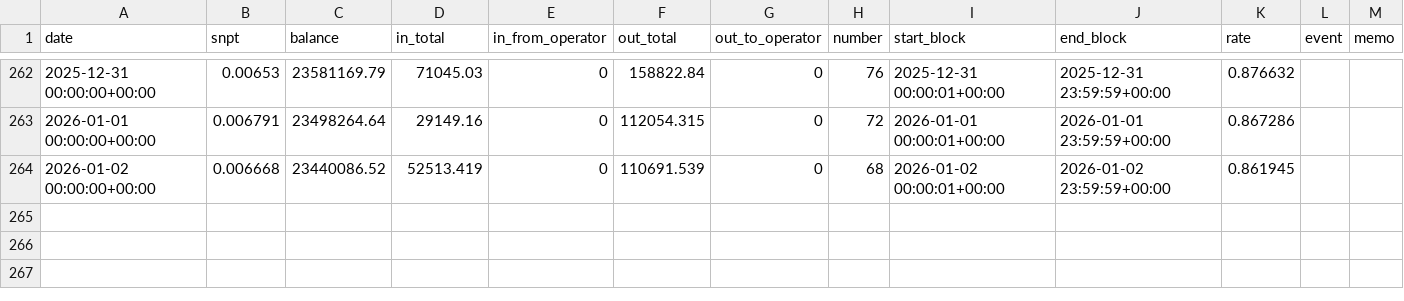
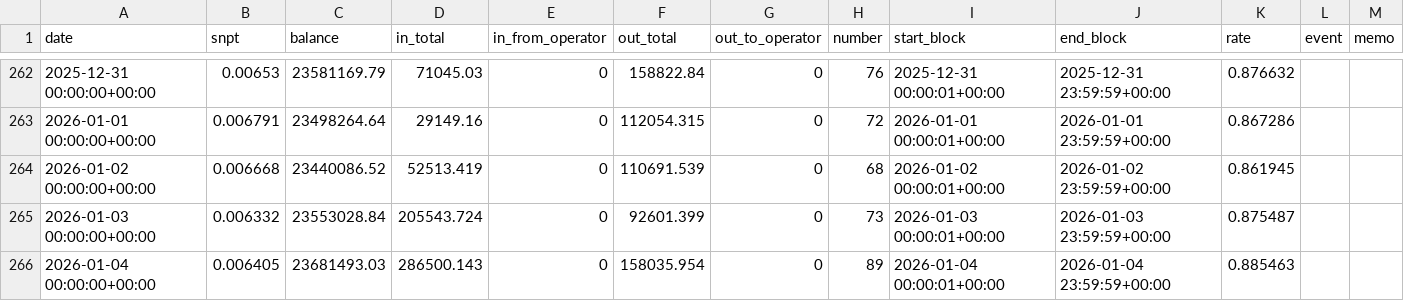
Before and after one commit to hachijyo/snpit-amm-dashboard, a CSV file: snpit_amm_log.csv, drawn as a sheet; only a part is shown, gaps mark what is left out.

Commit message:
Add files via upload

```diff
--- a/snpit_amm_log.csv
+++ b/snpit_amm_log.csv
@@ -264 +264,3 @@ date,snpt,balance,in_total,in_from_operator,out_total,out_to_operator,number,sta
 2026-01-02 00:00:00+00:00,0.006668,23440086.52,52513.419,0,110691.539,0,68,2026-01-02 00:00:01+00:00,2026-01-02 23:59:59+00:00,0.861945,,
+2026-01-03 00:00:00+00:00,0.006332,23553028.84,205543.724,0,92601.399,0,73,2026-01-03 00:00:01+00:00,2026-01-03 23:59:59+00:00,0.875487,,
+2026-01-04 00:00:00+00:00,0.006405,23681493.03,286500.143,0,158035.954,0,89,2026-01-04 00:00:01+00:00,2026-01-04 23:59:59+00:00,0.885463,,
```
